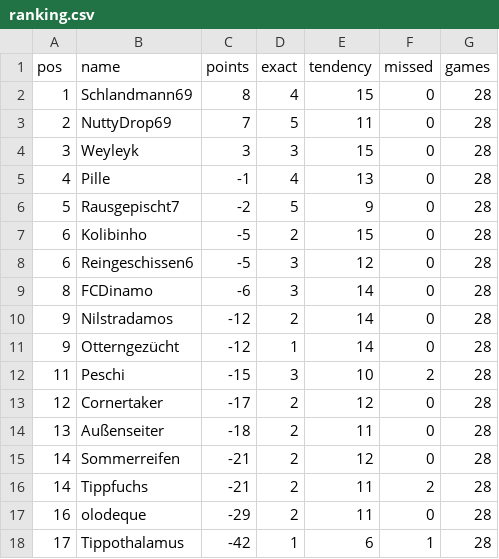
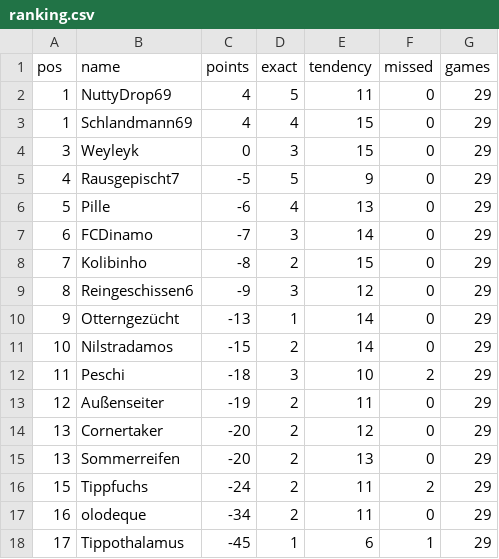
Before and after one commit to senickel/mexiko26-wertung, a CSV file: ranking.csv, drawn as a sheet.

Commit message:
update ranking

```diff
--- a/ranking.csv
+++ b/ranking.csv
@@ -1,18 +1,18 @@
 pos,name,points,exact,tendency,missed,games
-1,Schlandmann69,8,4,15,0,28
-2,NuttyDrop69,7,5,11,0,28
-3,Weyleyk,3,3,15,0,28
-4,Pille,-1,4,13,0,28
-5,Rausgepischt7,-2,5,9,0,28
-6,Kolibinho,-5,2,15,0,28
-6,Reingeschissen6,-5,3,12,0,28
-8,FCDinamo,-6,3,14,0,28
-9,Nilstradamos,-12,2,14,0,28
-9,Otterngezücht,-12,1,14,0,28
-11,Peschi,-15,3,10,2,28
-12,Cornertaker,-17,2,12,0,28
-13,Außenseiter,-18,2,11,0,28
-14,Sommerreifen,-21,2,12,0,28
-14,Tippfuchs,-21,2,11,2,28
-16,olodeque,-29,2,11,0,28
-17,Tippothalamus,-42,1,6,1,28
+1,NuttyDrop69,4,5,11,0,29
+1,Schlandmann69,4,4,15,0,29
+3,Weyleyk,0,3,15,0,29
+4,Rausgepischt7,-5,5,9,0,29
+5,Pille,-6,4,13,0,29
+6,FCDinamo,-7,3,14,0,29
+7,Kolibinho,-8,2,15,0,29
+8,Reingeschissen6,-9,3,12,0,29
+9,Otterngezücht,-13,1,14,0,29
+10,Nilstradamos,-15,2,14,0,29
+11,Peschi,-18,3,10,2,29
+12,Außenseiter,-19,2,11,0,29
+13,Cornertaker,-20,2,12,0,29
+13,Sommerreifen,-20,2,13,0,29
+15,Tippfuchs,-24,2,11,2,29
+16,olodeque,-34,2,11,0,29
+17,Tippothalamus,-45,1,6,1,29
```
Also changed, not shown: 18 other files.
